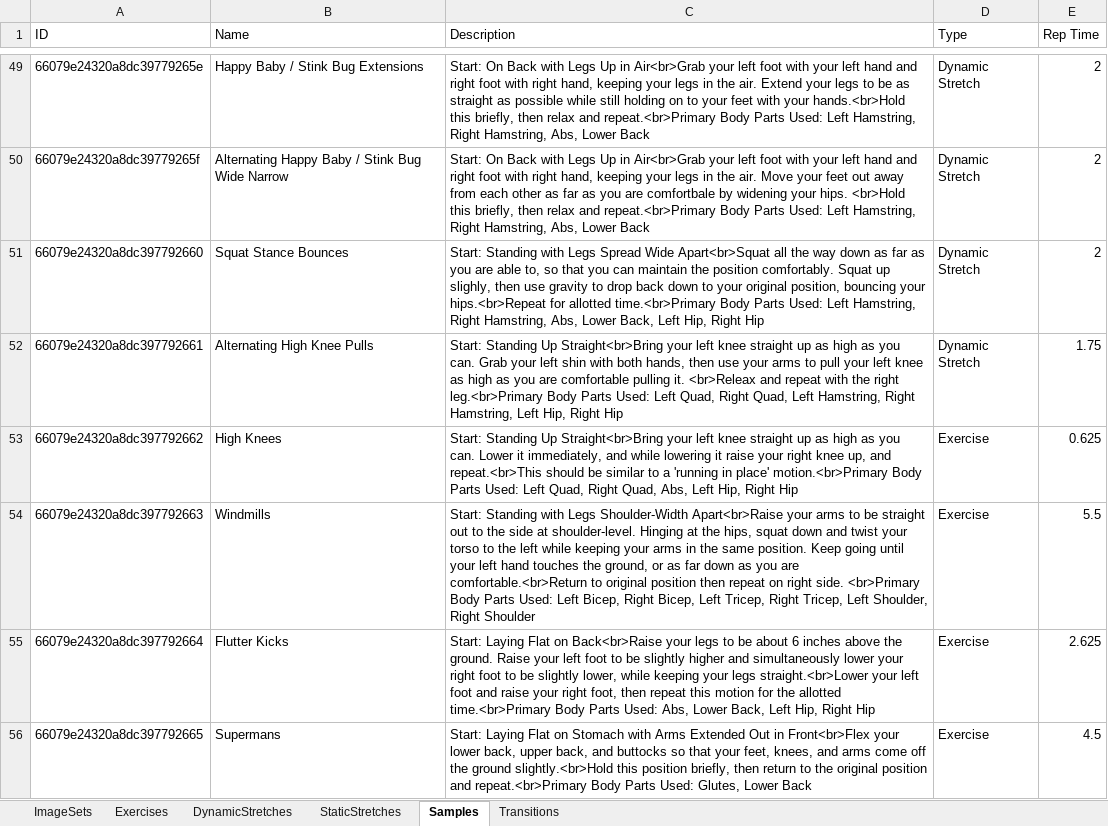
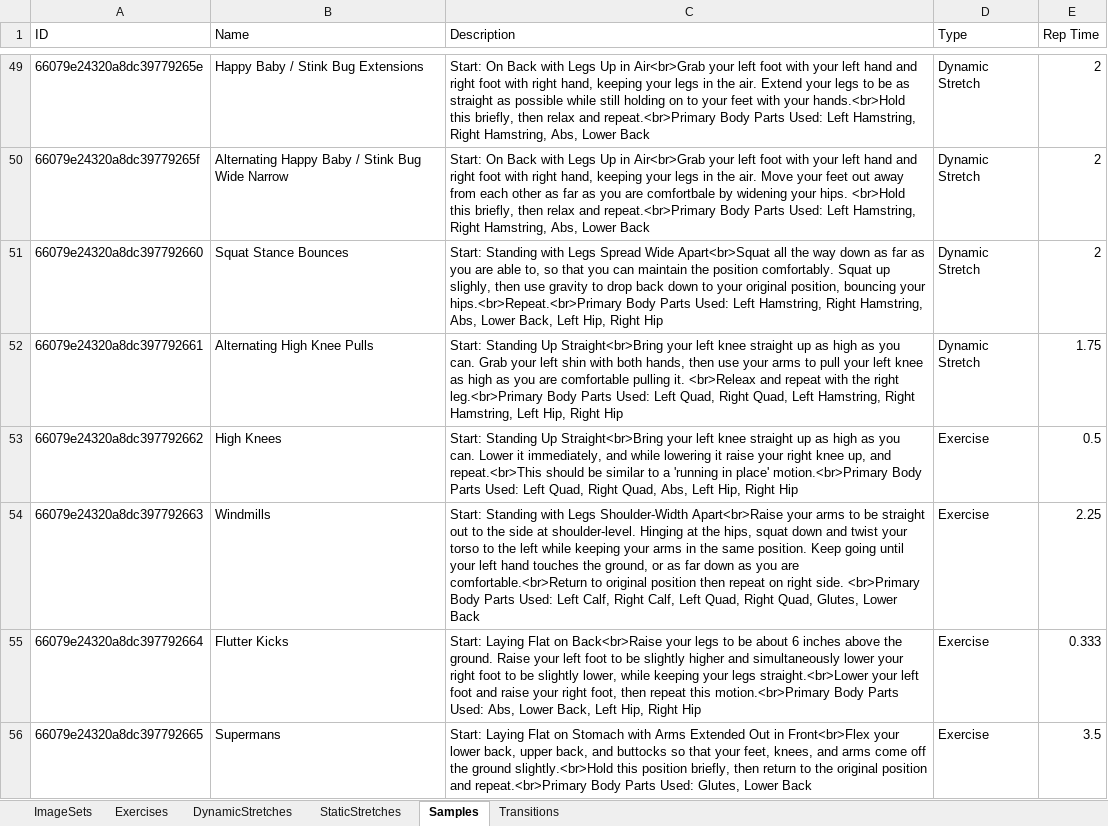
Before and after one commit to kopatsis/i9posesa, an Excel workbook: assets/posesaxl.xlsx, sheet Samples, drawn as a sheet; only a part is shown, gaps mark what is left out; values as stored, in another font and other column widths than the file's, no borders; the diff covers the shown part only; the diff names each change by its address in the sheet, - before the commit and + after, or states it on an @@ line.

```diff
--- a/assets/posesaxl.xlsx (sheet Samples)
+++ b/assets/posesaxl.xlsx (sheet Samples)
-C51 (Description): …bouncing your hips.<br>Repeat for allotted time.<br>Primary Body Parts…
+C51 (Description): …bouncing your hips.<br>Repeat.<br>Primary Body Parts…
-E53 (Rep Time): 0.625
+E53 (Rep Time): 0.5
-C54 (Description): …Used: Left Bicep, Right Bicep, Left Tricep, Right Tricep, Left Shoulder, Right Shoulder
+C54 (Description): …Used: Left Calf, Right Calf, Left Quad, Right Quad, Glutes, Lower Back
-E54 (Rep Time): 5.5
+E54 (Rep Time): 2.25
-C55 (Description): …repeat this motion for the allotted time.<br>Primary Body Parts…
+C55 (Description): …repeat this motion.<br>Primary Body Parts…
-E55 (Rep Time): 2.625
+E55 (Rep Time): 0.333
-E56 (Rep Time): 4.5
+E56 (Rep Time): 3.5
```
Also changed, not shown: 197 edited cells elsewhere in this sheet, sheet Exercises, sheet DynamicStretches, sheet ImageSets, 2 other files.
